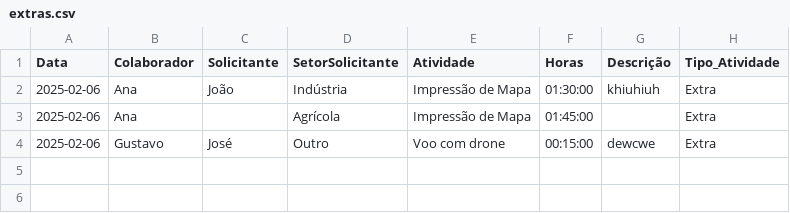
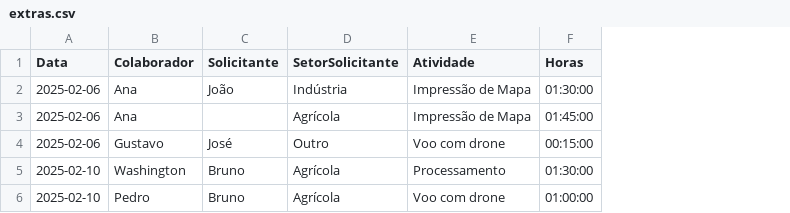
Before and after one commit to MRezende0/Gestao-Geotecnologia, a CSV file: dados/extras.csv, drawn as a sheet; removed rows and columns are numbered as before the commit, all else as after; the diff names each change by its address in the sheet, - before the commit and + after, or states it on an @@ line.

```diff
--- a/dados/extras.csv
+++ b/dados/extras.csv
-column G (Descrição), rows 2-4: khiuhiuh |  | dewcwe
-column H (Tipo_Atividade), rows 2-4: all Extra
+row 5: 2025-02-10 | Washington | Bruno | Agrícola | Processamento | 01:30:00
+row 6: 2025-02-10 | Pedro | Bruno | Agrícola | Voo com drone | 01:00:00
```
Also changed, not shown: 5 other files.
